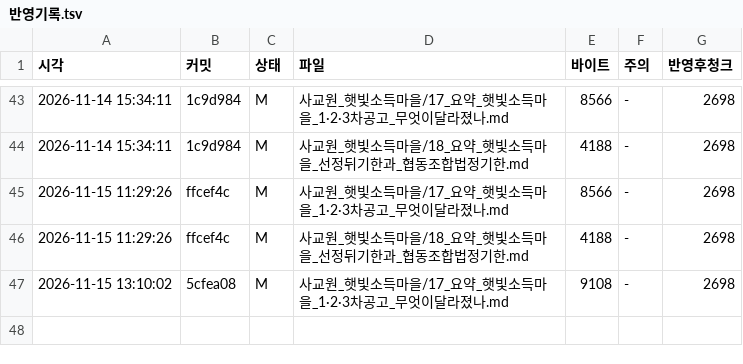
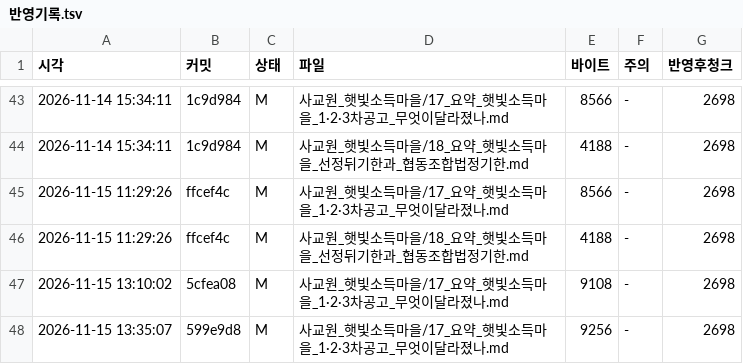
Before and after one commit to haeory-cyber/sakyowon-corpus, a TSV file: _기록/반영기록.tsv, drawn as a sheet; only a part is shown, gaps mark what is left out; the diff names each change by its address in the sheet, - before the commit and + after, or states it on an @@ line.

Commit message:
반영기록: 599e9d8 를 품에가 읽었다 (청크 2698)

```diff
--- a/_기록/반영기록.tsv
+++ b/_기록/반영기록.tsv
+row 48: 2026-11-15 13:35:07 | 599e9d8 | M | 사교원_햇빛소득마을/17_요약_햇빛소득마을_1·2·3차공고_무엇이달라졌나.md | 9256 | - | 2698
```
